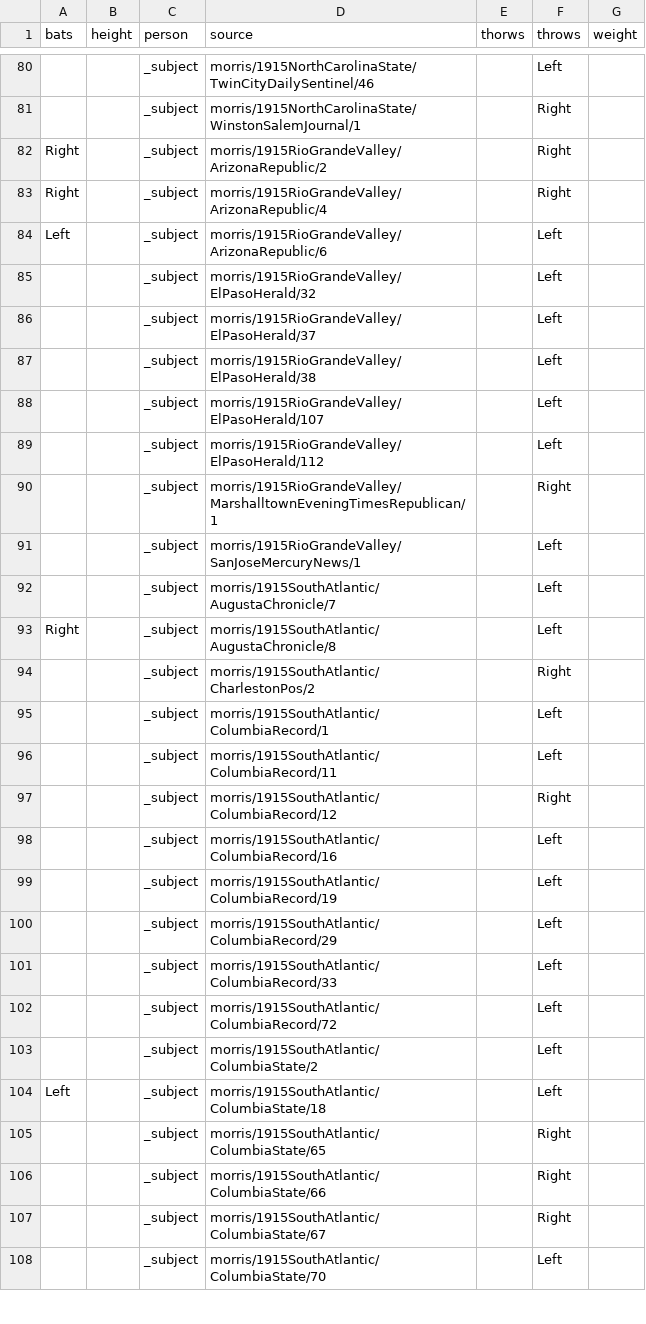
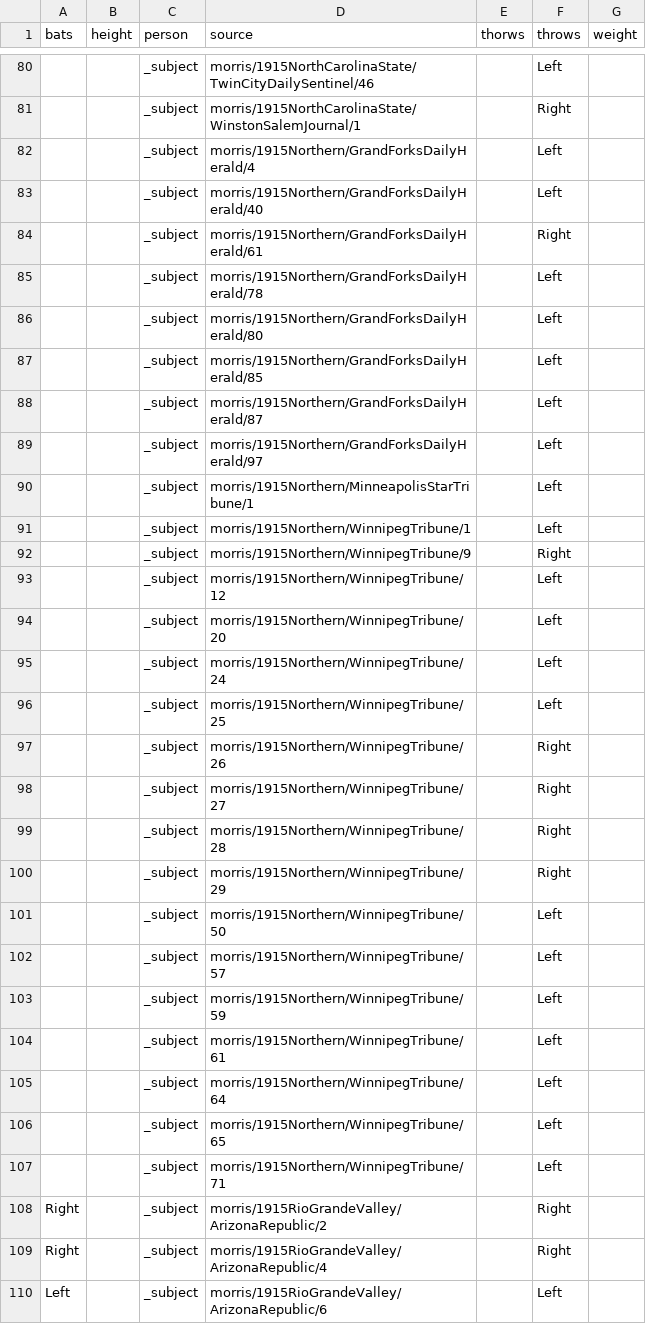
Before and after one commit to EpistemikChadwick/researchers, a CSV file: processed/meta.csv, drawn as a sheet; only a part is shown, gaps mark what is left out; the shorter side is filled out with more unchanged rows; the diff names each change by its address in the sheet, - before the commit and + after, or states it on an @@ line.

```diff
--- a/processed/meta.csv
+++ b/processed/meta.csv
+row 82:  |  | _subject | morris/1915Northern/GrandForksDailyHerald/4 |  | Left
+row 83:  |  | _subject | morris/1915Northern/GrandForksDailyHerald/40 |  | Left
+row 84:  |  | _subject | morris/1915Northern/GrandForksDailyHerald/61 |  | Right
+row 85:  |  | _subject | morris/1915Northern/GrandForksDailyHerald/78 |  | Left
+row 86:  |  | _subject | morris/1915Northern/GrandForksDailyHerald/80 |  | Left
+row 87:  |  | _subject | morris/1915Northern/GrandForksDailyHerald/85 |  | Left
+row 88:  |  | _subject | morris/1915Northern/GrandForksDailyHerald/87 |  | Left
+row 89:  |  | _subject | morris/1915Northern/GrandForksDailyHerald/97 |  | Left
+row 90:  |  | _subject | morris/1915Northern/MinneapolisStarTribune/1 |  | Left
+row 91:  |  | _subject | morris/1915Northern/WinnipegTribune/1 |  | Left
+row 92:  |  | _subject | morris/1915Northern/WinnipegTribune/9 |  | Right
+row 93:  |  | _subject | morris/1915Northern/WinnipegTribune/12 |  | Left
+row 94:  |  | _subject | morris/1915Northern/WinnipegTribune/20 |  | Left
+row 95:  |  | _subject | morris/1915Northern/WinnipegTribune/24 |  | Left
+row 96:  |  | _subject | morris/1915Northern/WinnipegTribune/25 |  | Left
+row 97:  |  | _subject | morris/1915Northern/WinnipegTribune/26 |  | Right
+row 98:  |  | _subject | morris/1915Northern/WinnipegTribune/27 |  | Right
+row 99:  |  | _subject | morris/1915Northern/WinnipegTribune/28 |  | Right
+row 100:  |  | _subject | morris/1915Northern/WinnipegTribune/29 |  | Right
+row 101:  |  | _subject | morris/1915Northern/WinnipegTribune/50 |  | Left
+row 102:  |  | _subject | morris/1915Northern/WinnipegTribune/57 |  | Left
+row 103:  |  | _subject | morris/1915Northern/WinnipegTribune/59 |  | Left
+row 104:  |  | _subject | morris/1915Northern/WinnipegTribune/61 |  | Left
+row 105:  |  | _subject | morris/1915Northern/WinnipegTribune/64 |  | Left
+row 106:  |  | _subject | morris/1915Northern/WinnipegTribune/65 |  | Left
+row 107:  |  | _subject | morris/1915Northern/WinnipegTribune/71 |  | Left
```
Also changed, not shown: processed/residence.csv, 15 other files.
